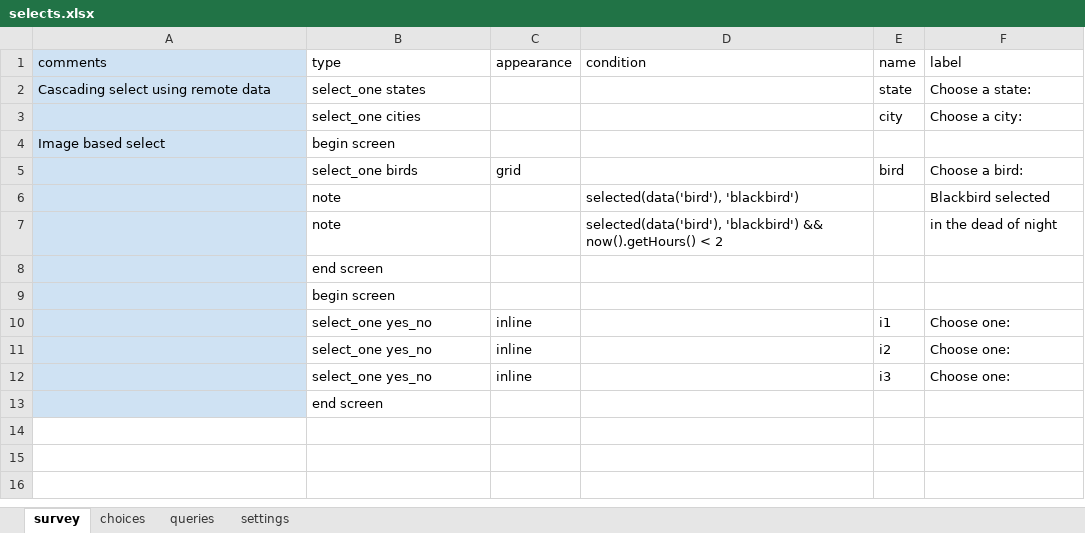
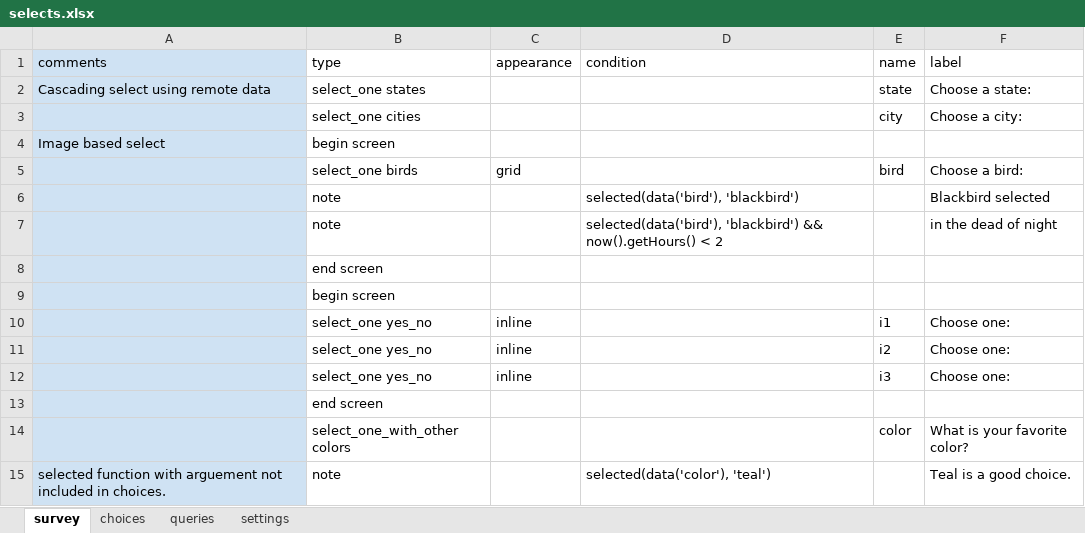
Before and after one commit to magogt/opendatakit.survey-js-clean, an Excel workbook: form-files/selects/selects.xlsx, sheet survey, drawn as a sheet; values as stored, in another font and other column widths than the file's, no borders; the diff names each change by its address in the sheet, - before the commit and + after, or states it on an @@ line.

Commit message:
Fixing a host of issues with select_one_with_other

```diff
--- a/form-files/selects/selects.xlsx (sheet survey)
+++ b/form-files/selects/selects.xlsx (sheet survey)
+row 14:  | select_one_with_other colors |  |  | color | What is your favorite color?
+row 15: selected function with arguement not included in choices. | note |  | selected(data('color'), 'teal') |  | Teal is a good choice.
```
Also changed, not shown: sheet choices, 3 other files.
